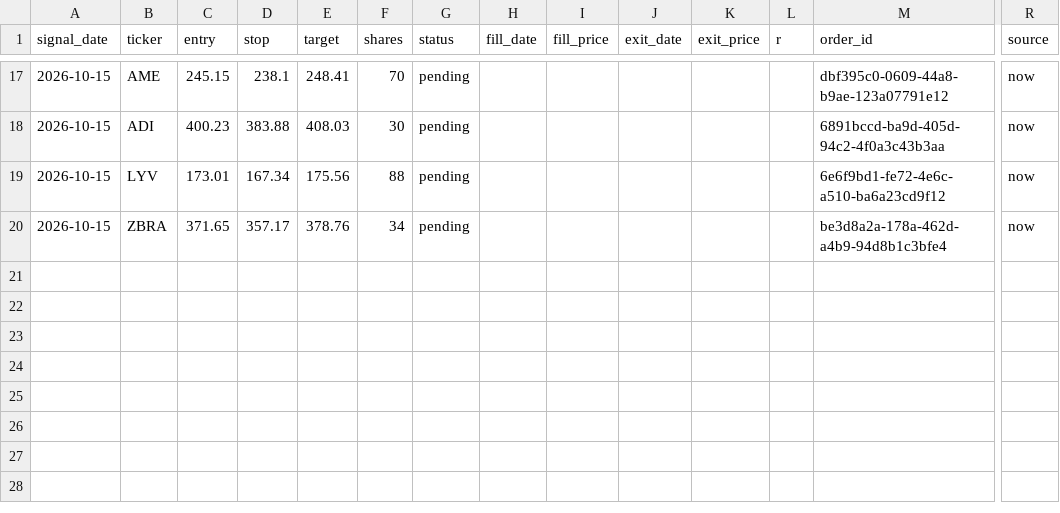
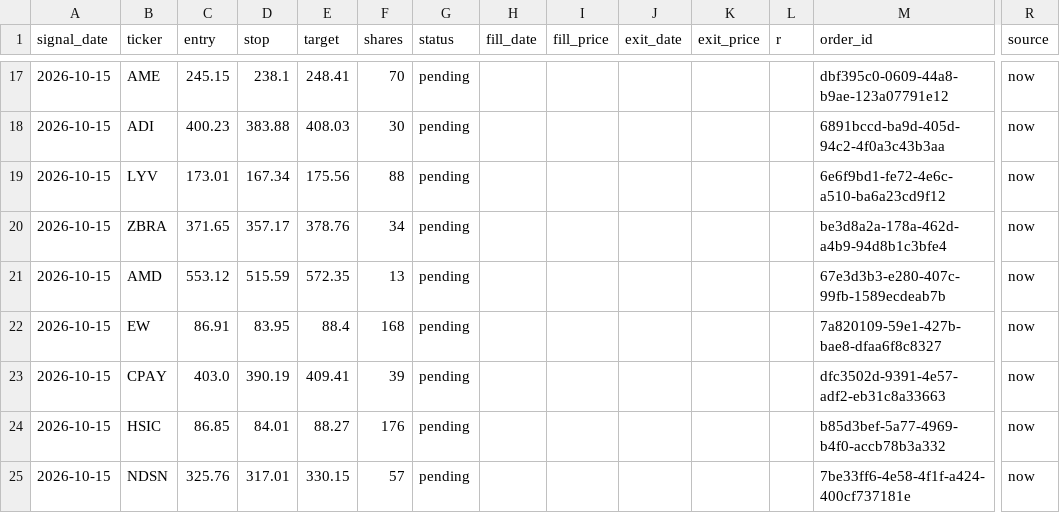
Before and after one commit to vardirotem-max/stock-agent, a CSV file: signals_log.csv, drawn as a sheet; only a part is shown, gaps mark what is left out; rows hold the shown columns only; the diff names each change by its address in the sheet, - before the commit and + after, or states it on an @@ line.

```diff
--- a/signals_log.csv
+++ b/signals_log.csv
+row 21: 2026-10-15 | AMD | 553.12 | 515.59 | 572.35 | 13 | pending |  |  |  |  |  | 67e3d3b3-e280-407c-99fb-1589ecdeab7b | now
+row 22: 2026-10-15 | EW | 86.91 | 83.95 | 88.4 | 168 | pending |  |  |  |  |  | 7a820109-59e1-427b-bae8-dfaa6f8c8327 | now
+row 23: 2026-10-15 | CPAY | 403.0 | 390.19 | 409.41 | 39 | pending |  |  |  |  |  | dfc3502d-9391-4e57-adf2-eb31c8a33663 | now
+row 24: 2026-10-15 | HSIC | 86.85 | 84.01 | 88.27 | 176 | pending |  |  |  |  |  | b85d3bef-5a77-4969-b4f0-accb78b3a332 | now
+row 25: 2026-10-15 | NDSN | 325.76 | 317.01 | 330.15 | 57 | pending |  |  |  |  |  | 7be33ff6-4e58-4f1f-a424-400cf737181e | now
```
Also changed, not shown: 1 other file.
